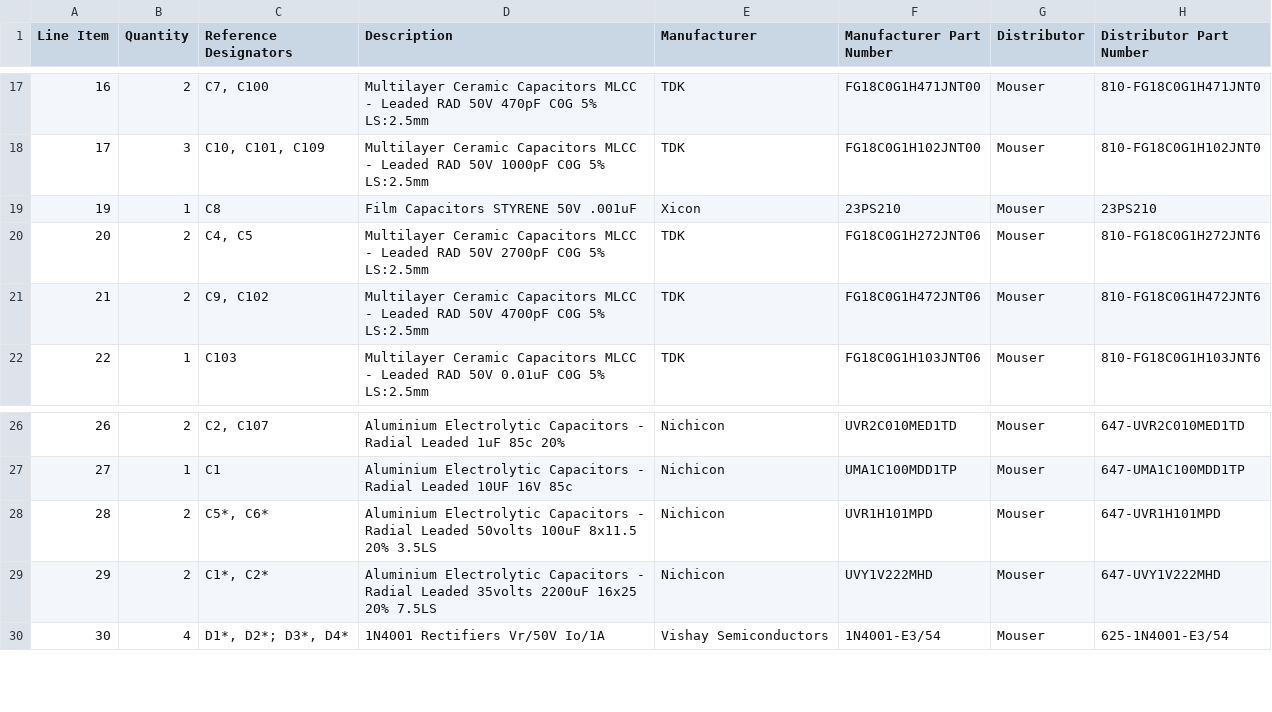
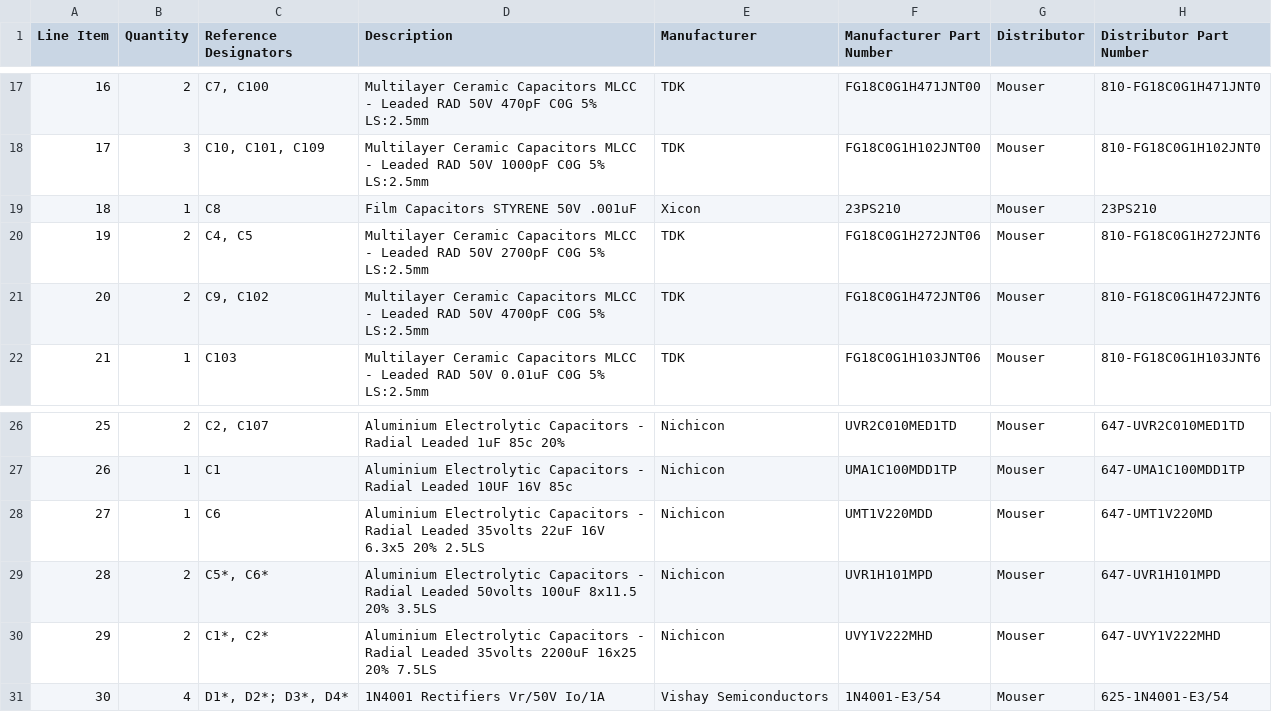
Before and after one commit to Syntonie/documentation, a CSV file: TRQ/TRQ_V2_BOM.csv, drawn as a sheet; only a part is shown, gaps mark what is left out; the diff names each change by its address in the sheet, - before the commit and + after, or states it on an @@ line.

Commit message:
C6 added (missing from BOM)

```diff
--- a/TRQ/TRQ_V2_BOM.csv
+++ b/TRQ/TRQ_V2_BOM.csv
@@ column A (Line Item) renumbered between rows 19 and 27 @@
+row 28: 27 | 1 | C6 | Aluminium Electrolytic Capacitors - Radial Leaded 35volts 22uF 16V 6.3x5 20% 2.5LS | Nichicon | UMT1V220MDD | Mouser | 647-UMT1V220MD
```
